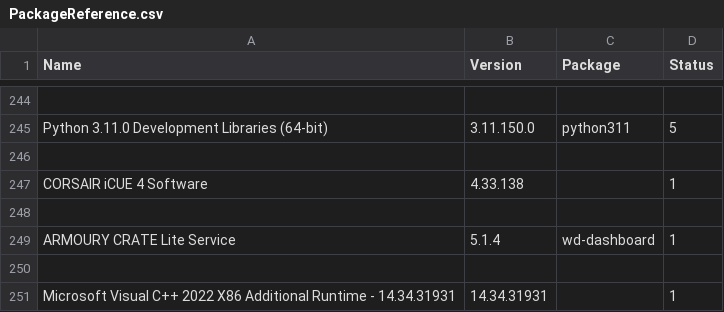
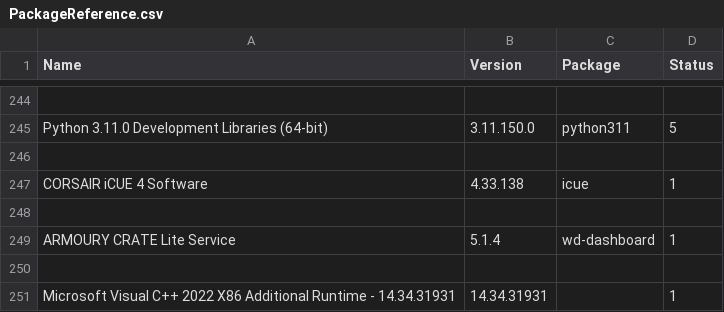
Before and after one commit to acrossthesnow/ReInstaller, a CSV file: Data/PackageReference.csv, drawn as a sheet; only a part is shown, gaps mark what is left out.

Commit message:
Update PackageReference.csv

```diff
--- a/Data/PackageReference.csv
+++ b/Data/PackageReference.csv
@@ -246,3 +246,3 @@ Python 3.11.0 Development Libraries (64-bit),3.11.150.0,python311,5
 
-CORSAIR iCUE 4 Software,4.33.138,,1
+CORSAIR iCUE 4 Software,4.33.138,icue,1
 
```
